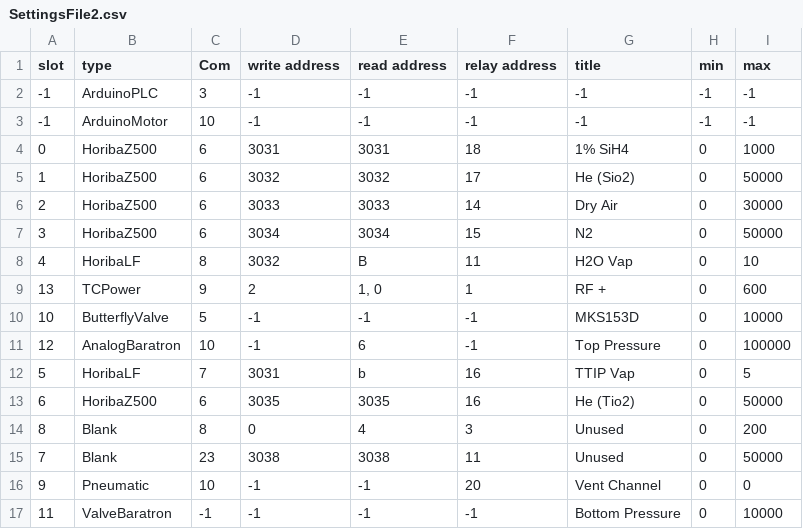
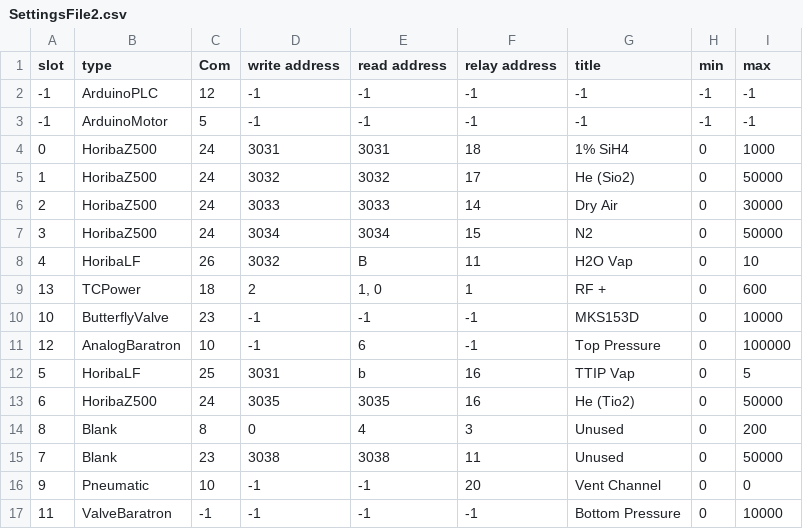
Before and after one commit to pfirth/AIDA_Software, a CSV file: SettingsFile2.csv, drawn as a sheet; only a part is shown.

```diff
--- a/SettingsFile2.csv
+++ b/SettingsFile2.csv
@@ -1,16 +1,16 @@
 slot,type,Com,write address,read address,relay address,title,min,max
--1,ArduinoPLC,3,-1,-1,-1,-1,-1,-1
--1,ArduinoMotor,10,-1,-1,-1,-1,-1,-1
-0,HoribaZ500,6,3031,3031,18,1% SiH4,0,1000
-1,HoribaZ500,6,3032,3032,17,He (Sio2),0,50000
-2,HoribaZ500,6,3033,3033,14,Dry Air,0,30000
-3,HoribaZ500,6,3034,3034,15,N2,0,50000
-4,HoribaLF,8,3032,B,11,H2O Vap,0,10
-13,TCPower,9,2,"1, 0",1,RF +,0,600
-10,ButterflyValve,"5                                                                                       ",-1,"-1
-",-1,MKS153D,0,"10000
-"
+-1,ArduinoPLC,12,-1,-1,-1,-1,-1,-1
+-1,ArduinoMotor,5,-1,-1,-1,-1,-1,-1
+0,HoribaZ500,24,3031,3031,18,1% SiH4,0,1000
+1,HoribaZ500,24,3032,3032,17,He (Sio2),0,50000
+2,HoribaZ500,24,3033,3033,14,Dry Air,0,30000
+3,HoribaZ500,24,3034,3034,15,N2,0,50000
+4,HoribaLF,26,3032,B,11,H2O Vap,0,10
+13,TCPower,18,2,"1, 0",1,RF +,0,600
+10,ButterflyValve,"23          ",-1,"-1
+",-1,MKS153D,0,"10000
+"
 12,AnalogBaratron,10,-1,6,-1,Top Pressure,0,100000
-5,HoribaLF,7,3031,b,16,TTIP Vap,0,5
-6,HoribaZ500,6,3035,3035,16,He (Tio2),0,50000
+5,HoribaLF,25,3031,b,16,TTIP Vap,0,5
+6,HoribaZ500,24,3035,3035,16,He (Tio2),0,50000
 8,Blank,8,0,4,3,Unused,0,200
```
Also changed, not shown: 11 other files.
